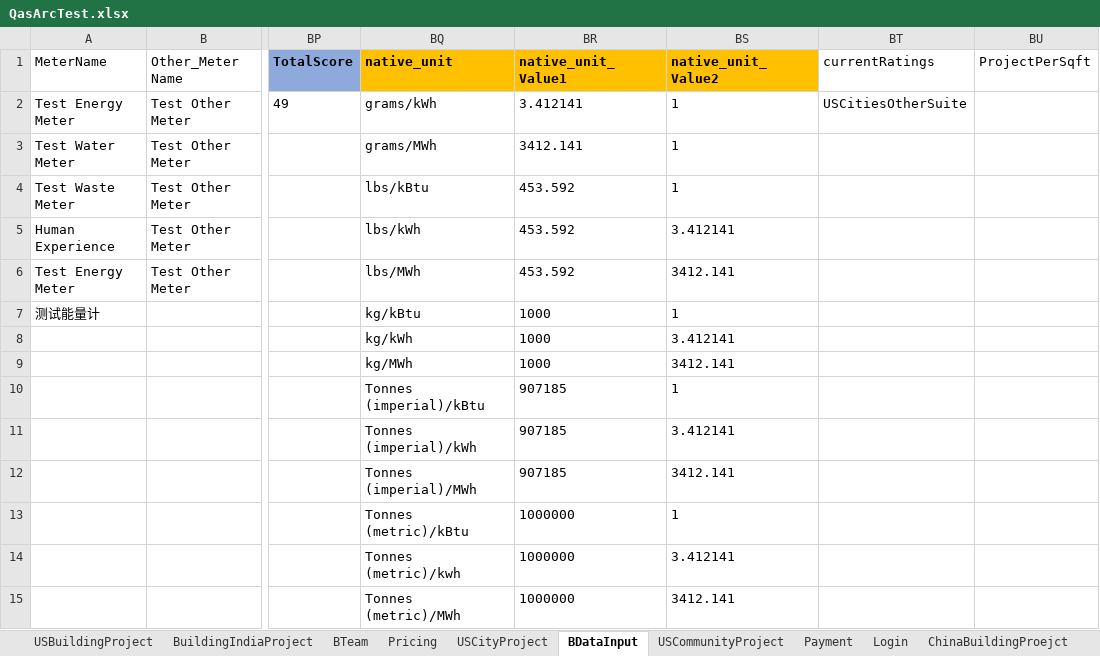
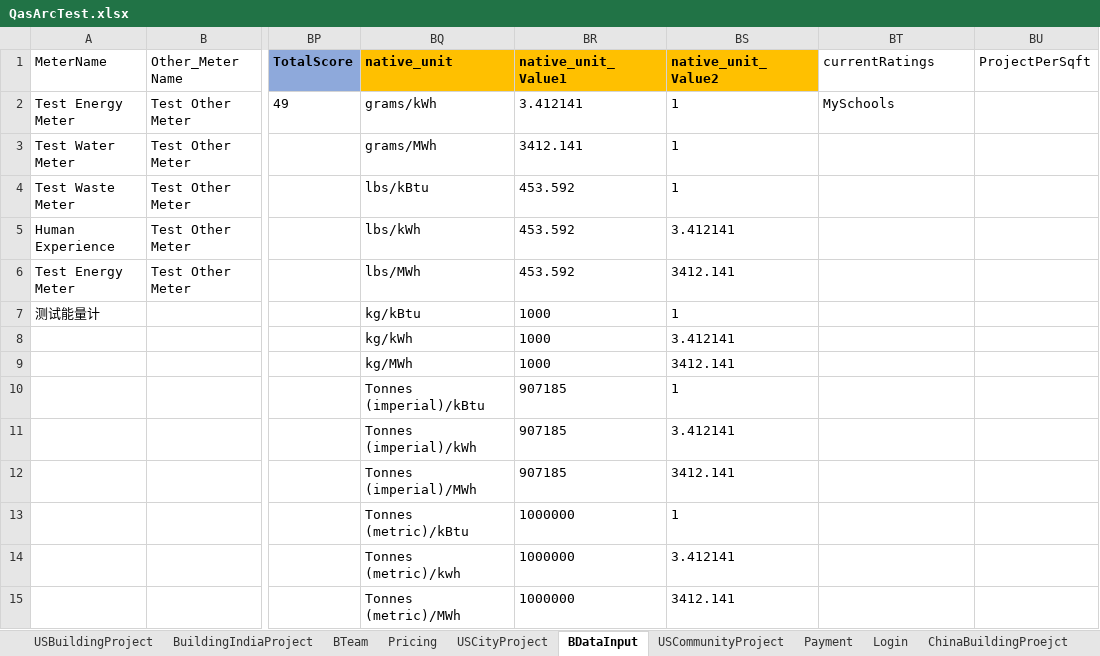
Before and after one commit to saurav1501/AutomationArc, an Excel workbook: AutomationArc/ARCDataTemplete/QasArcTest.xlsx, sheet BDataInput, drawn as a sheet; only a part is shown, gaps mark what is left out; values as stored, in another font and other column widths than the file's, no borders; the diff names each change by its address in the sheet, - before the commit and + after, or states it on an @@ line.

```diff
--- a/AutomationArc/ARCDataTemplete/QasArcTest.xlsx (sheet BDataInput)
+++ b/AutomationArc/ARCDataTemplete/QasArcTest.xlsx (sheet BDataInput)
-BT2 (currentRatings): USCitiesOtherSuite
+BT2 (currentRatings): MySchools
```
Also changed, not shown: sheet USBuildingProject, 8 other files.
